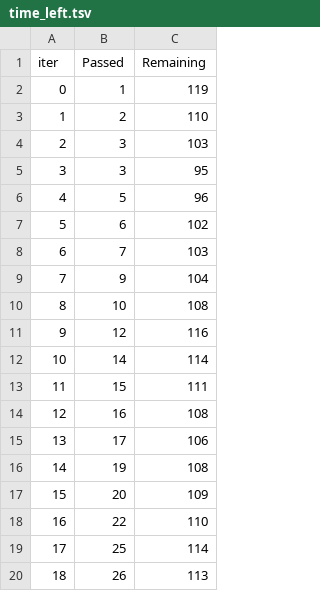
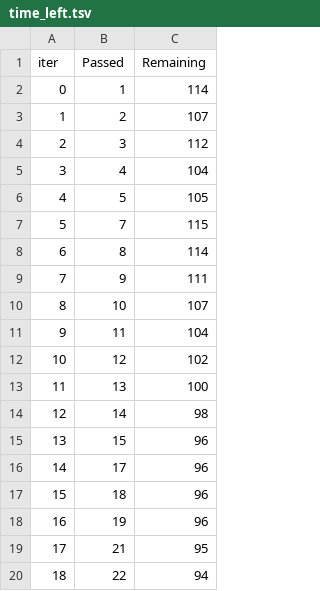
Before and after one commit to KarimTahaM/Student-Performance-Predictor, a TSV file: catboost_info/time_left.tsv, drawn as a sheet; only a part is shown; the diff covers the shown part only.

```diff
--- a/catboost_info/time_left.tsv
+++ b/catboost_info/time_left.tsv
@@ -1,20 +1,20 @@
 iter	Passed	Remaining
-0	1	119
-1	2	110
-2	3	103
-3	3	95
-4	5	96
-5	6	102
-6	7	103
-7	9	104
-8	10	108
-9	12	116
-10	14	114
-11	15	111
-12	16	108
-13	17	106
-14	19	108
-15	20	109
-16	22	110
-17	25	114
-18	26	113
+0	1	114
+1	2	107
+2	3	112
+3	4	104
+4	5	105
+5	7	115
+6	8	114
+7	9	111
+8	10	107
+9	11	104
+10	12	102
+11	13	100
+12	14	98
+13	15	96
+14	17	96
+15	18	96
+16	19	96
+17	21	95
+18	22	94
```
Also changed, not shown: 160 edited cells elsewhere in this file, 15 other files.
